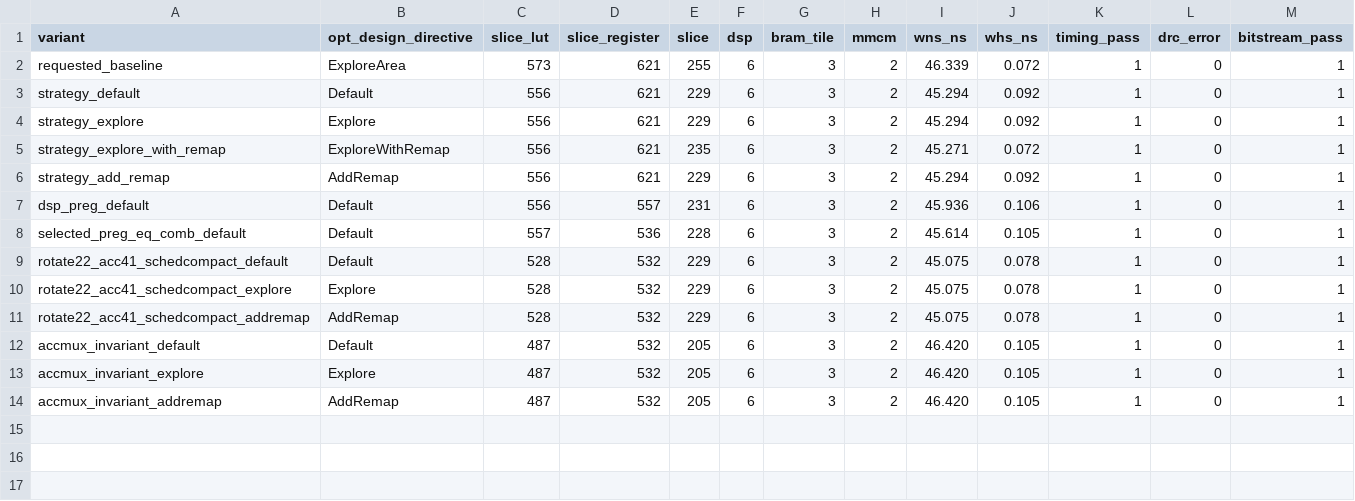
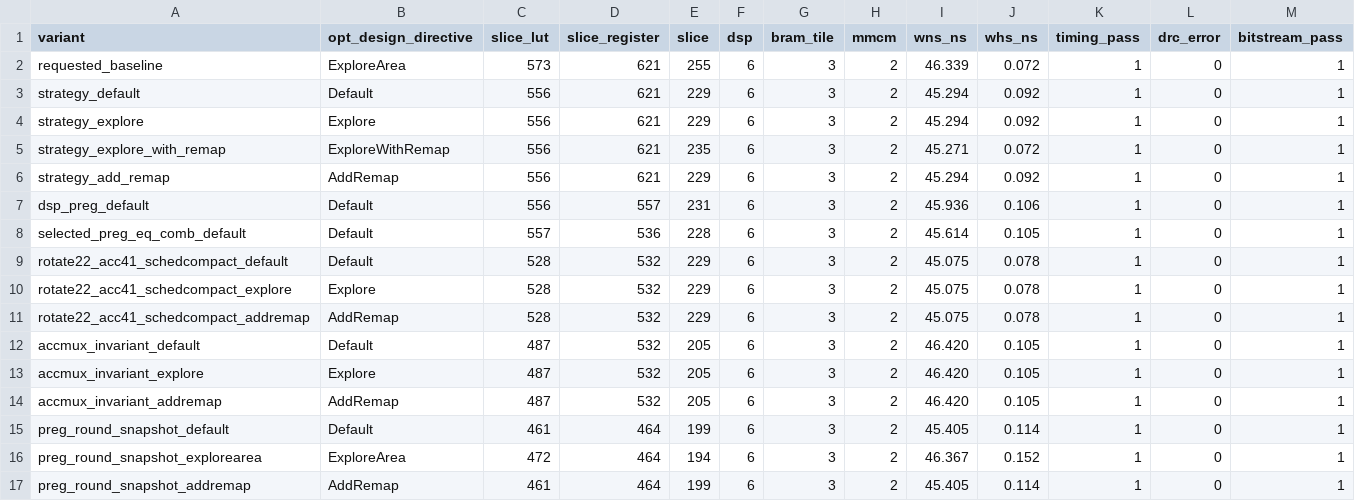
Before and after one commit to adudududua/fir-interpolation-filter-fpga, a CSV file: matlab_fir/national_finals/results/cic6_implementation_strategy_scan.csv, drawn as a sheet.

Commit message:
Optimize FIR MACs with DSP48 PREG rounding

```diff
--- a/matlab_fir/national_finals/results/cic6_implementation_strategy_scan.csv
+++ b/matlab_fir/national_finals/results/cic6_implementation_strategy_scan.csv
@@ -14 +14,4 @@ accmux_invariant_explore,Explore,487,532,205,6,3,2,46.420,0.105,1,0,1
 accmux_invariant_addremap,AddRemap,487,532,205,6,3,2,46.420,0.105,1,0,1
+preg_round_snapshot_default,Default,461,464,199,6,3,2,45.405,0.114,1,0,1
+preg_round_snapshot_explorearea,ExploreArea,472,464,194,6,3,2,46.367,0.152,1,0,1
+preg_round_snapshot_addremap,AddRemap,461,464,199,6,3,2,45.405,0.114,1,0,1
```
Also changed, not shown: 14 other files.
